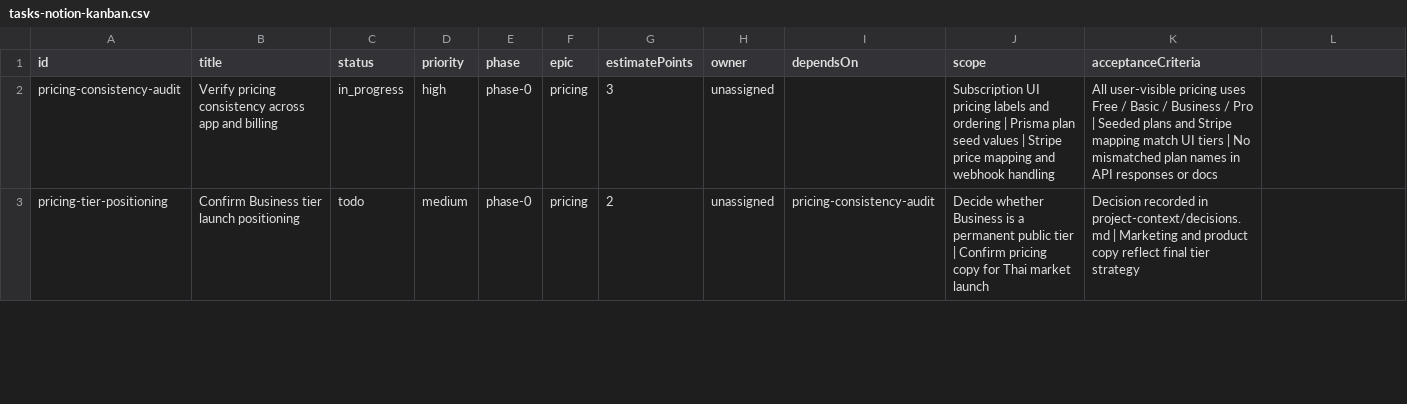
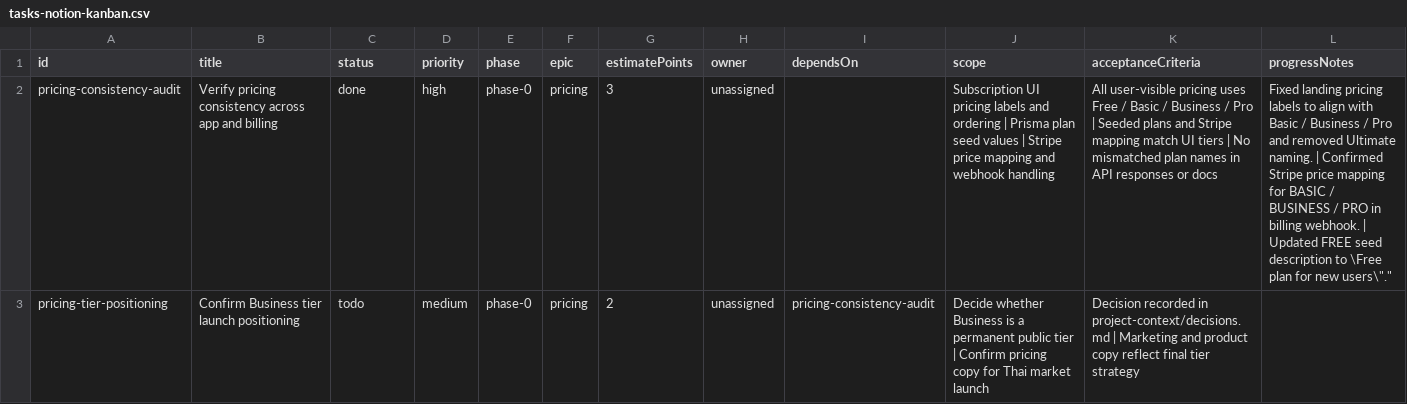
Before and after one commit to t0nqwer/finnweb, a CSV file: project-context/tasks-notion-kanban.csv, drawn as a sheet; only a part is shown; the diff covers the shown part only; the diff names each change by its address in the sheet, - before the commit and + after, or states it on an @@ line.

```diff
--- a/project-context/tasks-notion-kanban.csv
+++ b/project-context/tasks-notion-kanban.csv
-L1: (empty)
+L1: progressNotes
-C2 (status): in_progress
+C2 (status): done
-L2 (progressNotes): (empty)
+L2 (progressNotes): Fixed landing pricing labels to align with Basic / Business / Pro and removed Ultimate naming. | Confirmed Stripe price mapping for BASIC / BUSINESS / PRO in billing webhook. | Updated FREE seed description to \Free plan for new users\"."
```
Also changed, not shown: 2 edited cells elsewhere in this file, 48 other files.
